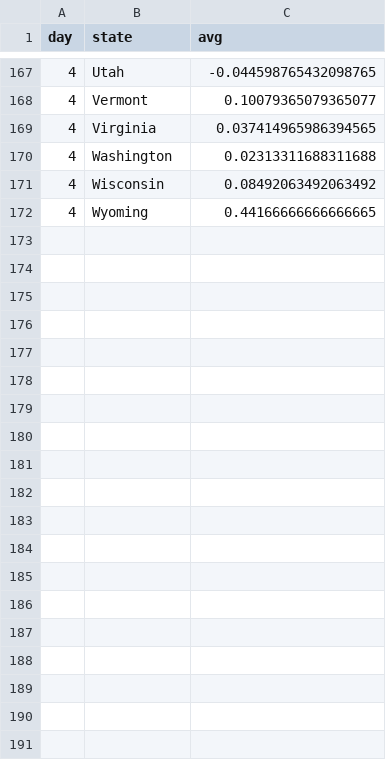
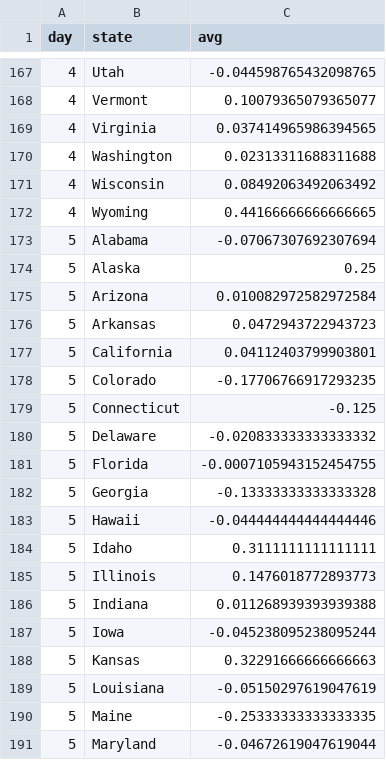
Before and after one commit to ravenusmc/twitter_analysis, a CSV file: data_collection/final_data.csv, drawn as a sheet; only a part is shown, gaps mark what is left out; the diff covers the shown part only; the diff names each change by its address in the sheet, - before the commit and + after, or states it on an @@ line.

Commit message:
added data for day 5

```diff
--- a/data_collection/final_data.csv
+++ b/data_collection/final_data.csv
+row 173: 5 | Alabama | -0.07067307692307694
+row 174: 5 | Alaska | 0.25
+row 175: 5 | Arizona | 0.010082972582972584
+row 176: 5 | Arkansas | 0.0472943722943723
+row 177: 5 | California | 0.04112403799903801
+row 178: 5 | Colorado | -0.17706766917293235
+row 179: 5 | Connecticut | -0.125
+row 180: 5 | Delaware | -0.020833333333333332
+row 181: 5 | Florida | -0.0007105943152454755
+row 182: 5 | Georgia | -0.13333333333333328
+row 183: 5 | Hawaii | -0.044444444444444446
+row 184: 5 | Idaho | 0.3111111111111111
+row 185: 5 | Illinois | 0.1476018772893773
+row 186: 5 | Indiana | 0.011268939393939388
+row 187: 5 | Iowa | -0.045238095238095244
+row 188: 5 | Kansas | 0.32291666666666663
+row 189: 5 | Louisiana | -0.05150297619047619
+row 190: 5 | Maine | -0.25333333333333335
+row 191: 5 | Maryland | -0.04672619047619044
```
Also changed, not shown: 27 added rows elsewhere in this file, tweet_data.csv, 4 other files.
